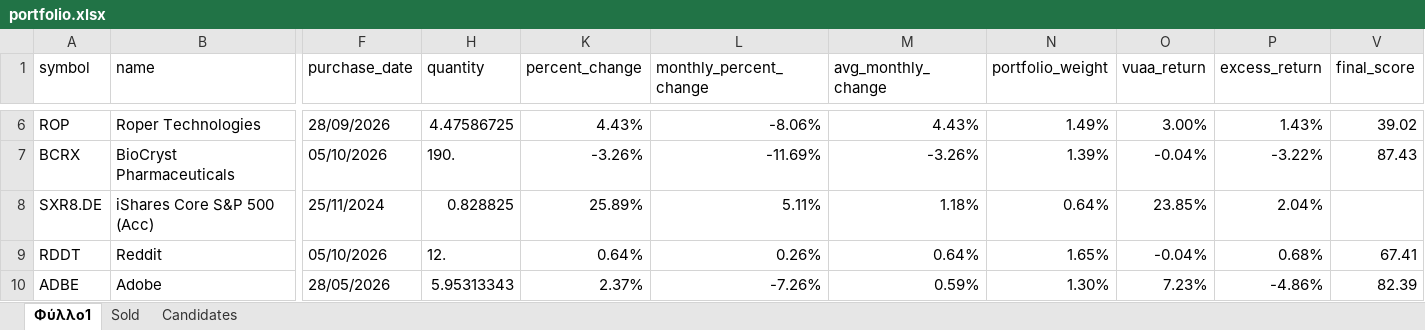
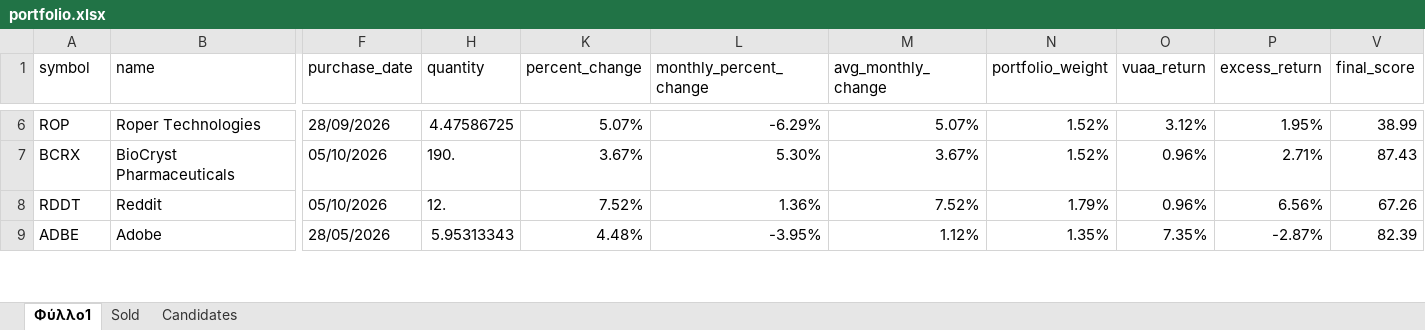
Before and after one commit to jimmi007/METOXES2, an Excel workbook: portfolio.xlsx, sheet Φύλλο1, drawn as a sheet; only a part is shown, gaps mark what is left out; values as stored, in another font and other column widths than the file's, no cell formats; table styles not drawn; removed rows and columns are numbered as before the commit, all else as after; rows hold the shown columns only; the diff covers the shown part only; the diff names each change by its address in the sheet, - before the commit and + after, or states it on an @@ line.

```diff
--- a/portfolio.xlsx (sheet Φύλλο1)
+++ b/portfolio.xlsx (sheet Φύλλο1)
-K6 (percent_change): 4.43%
+K6 (percent_change): 5.07%
-L6 (monthly_percent_change): -8.06%
+L6 (monthly_percent_change): -6.29%
-M6 (avg_monthly_change): 4.43%
+M6 (avg_monthly_change): 5.07%
-N6 (portfolio_weight): 1.49%
+N6 (portfolio_weight): 1.52%
-O6 (vuaa_return): 3.00%
+O6 (vuaa_return): 3.12%
-P6 (excess_return): 1.43%
+P6 (excess_return): 1.95%
-V6 (final_score): 39.02
+V6 (final_score): 38.99
-K7 (percent_change): -3.26%
+K7 (percent_change): 3.67%
-L7 (monthly_percent_change): -11.69%
+L7 (monthly_percent_change): 5.30%
-M7 (avg_monthly_change): -3.26%
+M7 (avg_monthly_change): 3.67%
-N7 (portfolio_weight): 1.39%
+N7 (portfolio_weight): 1.52%
-O7 (vuaa_return): -0.04%
+O7 (vuaa_return): 0.96%
-P7 (excess_return): -3.22%
+P7 (excess_return): 2.71%
-row 8: SXR8.DE | iShares Core S&P 500 (Acc) | 25/11/2024 | 0.828825 | 25.89% | 5.11% | 1.18% | 0.64% | 23.85% | 2.04%
-K8 (percent_change): 0.64%
+K8 (percent_change): 7.52%
-L8 (monthly_percent_change): 0.26%
+L8 (monthly_percent_change): 1.36%
-M8 (avg_monthly_change): 0.64%
+M8 (avg_monthly_change): 7.52%
-N8 (portfolio_weight): 1.65%
+N8 (portfolio_weight): 1.79%
-O8 (vuaa_return): -0.04%
+O8 (vuaa_return): 0.96%
-P8 (excess_return): 0.68%
+P8 (excess_return): 6.56%
-V8 (final_score): 67.41
+V8 (final_score): 67.26
-K9 (percent_change): 2.37%
+K9 (percent_change): 4.48%
-L9 (monthly_percent_change): -7.26%
+L9 (monthly_percent_change): -3.95%
-M9 (avg_monthly_change): 0.59%
+M9 (avg_monthly_change): 1.12%
-N9 (portfolio_weight): 1.30%
+N9 (portfolio_weight): 1.35%
-O9 (vuaa_return): 7.23%
+O9 (vuaa_return): 7.35%
-P9 (excess_return): -4.86%
+P9 (excess_return): -2.87%
```
Also changed, not shown: 427 edited cells elsewhere in this sheet, sheet Sold, cell formats, hidden cells, 17 other files.
